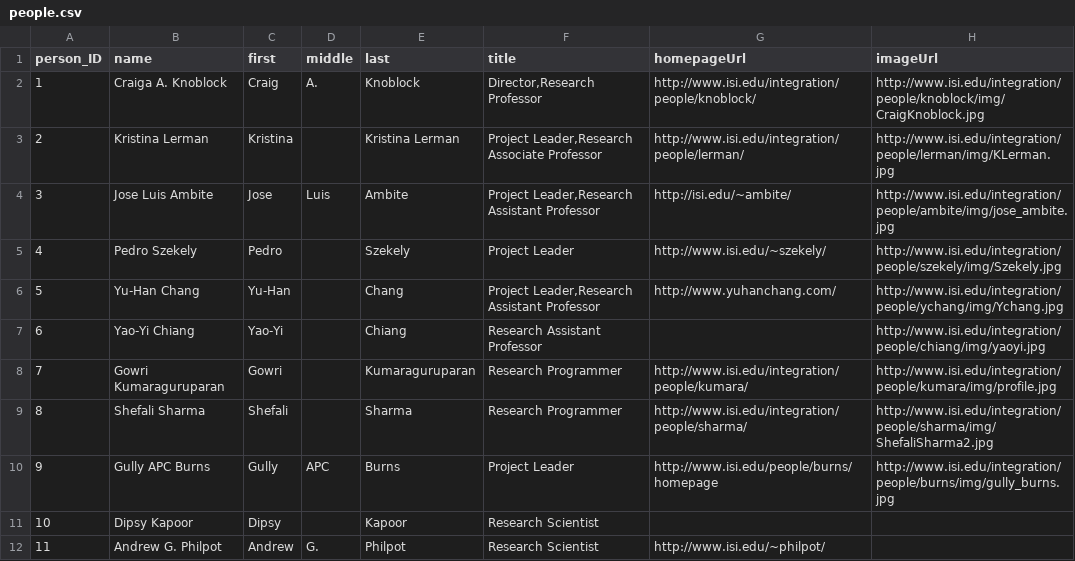
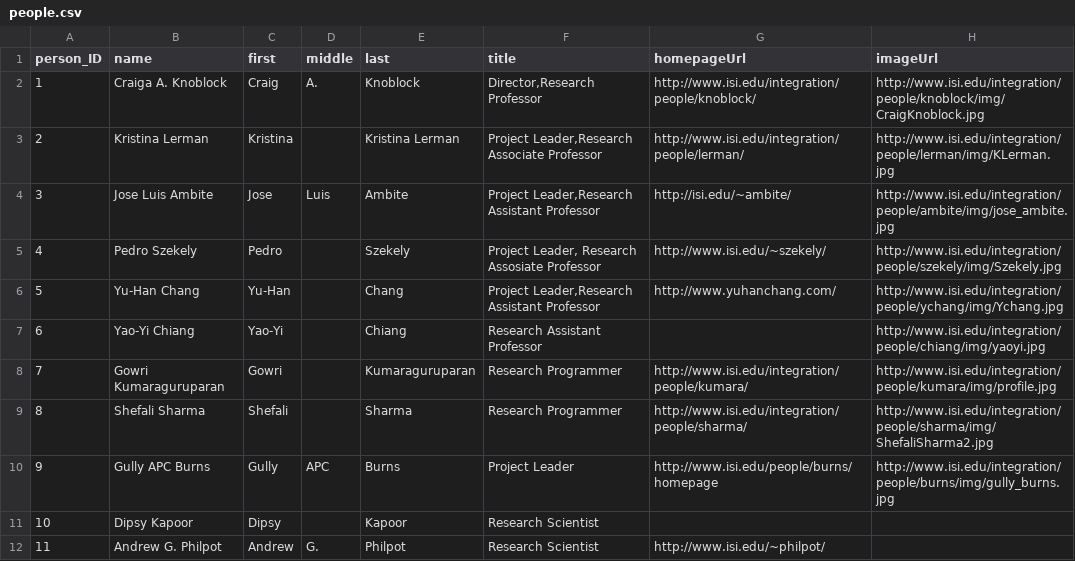
Before and after one commit to chetanme/division-page-data, a CSV file: data/people.csv, drawn as a sheet; only a part is shown.

Commit message:
Update people.csv

```diff
--- a/data/people.csv
+++ b/data/people.csv
@@ -4,3 +4,3 @@ person_ID,name,first,middle,last,title,homepageUrl,imageUrl
 3,Jose Luis Ambite,Jose,Luis,Ambite,"Project Leader,Research Assistant Professor",http://isi.edu/~ambite/,http://www.isi.edu/integration/people/ambite/img/jose_ambite.jpg
-4,Pedro Szekely,Pedro,,Szekely,Project Leader,http://www.isi.edu/~szekely/,http://www.isi.edu/integration/people/szekely/img/Szekely.jpg
+4,Pedro Szekely,Pedro,,Szekely,"Project Leader, Research Assosiate Professor",http://www.isi.edu/~szekely/,http://www.isi.edu/integration/people/szekely/img/Szekely.jpg
 5,Yu-Han Chang,Yu-Han,,Chang,"Project Leader,Research Assistant Professor",http://www.yuhanchang.com/,http://www.isi.edu/integration/people/ychang/img/Ychang.jpg
```
